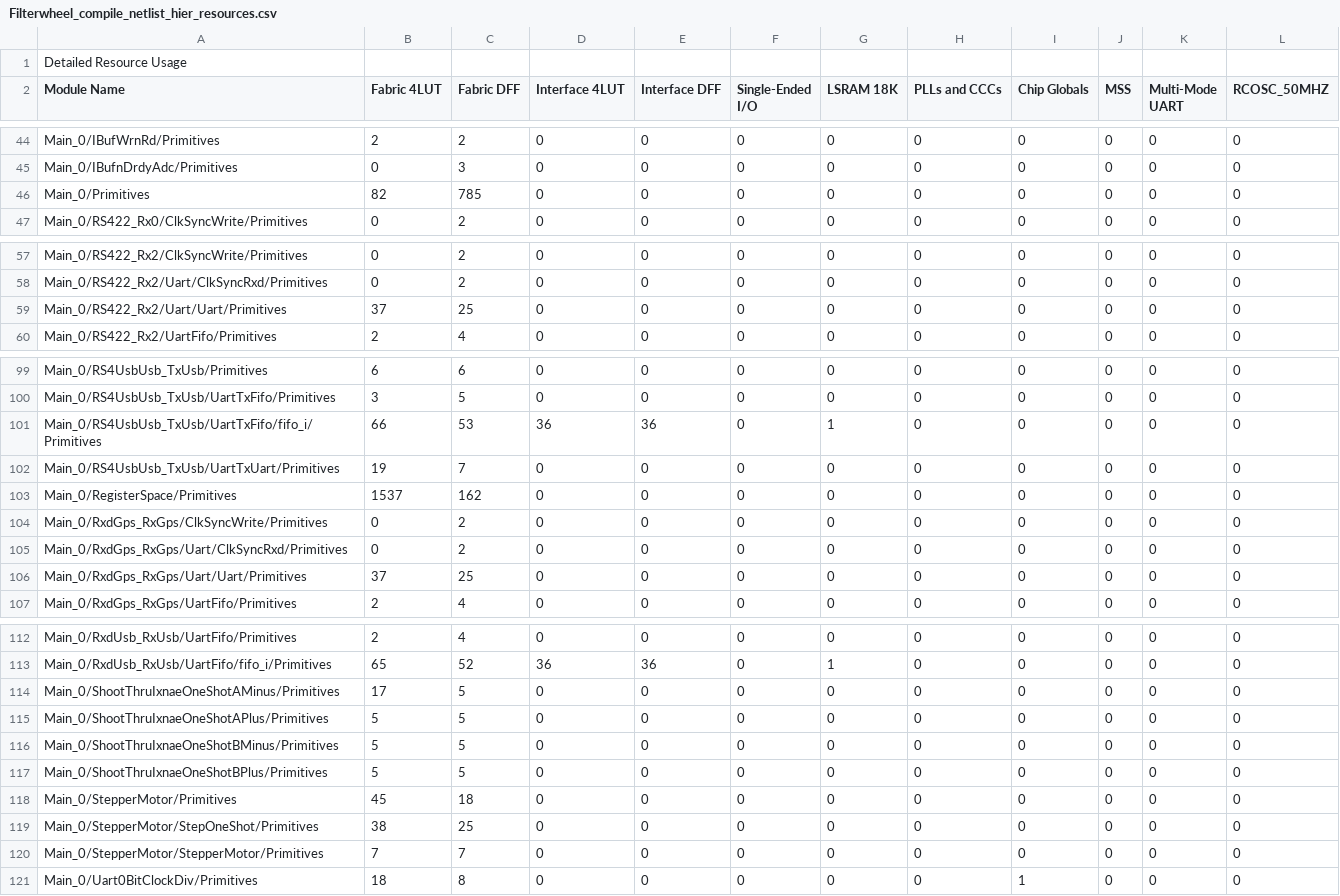
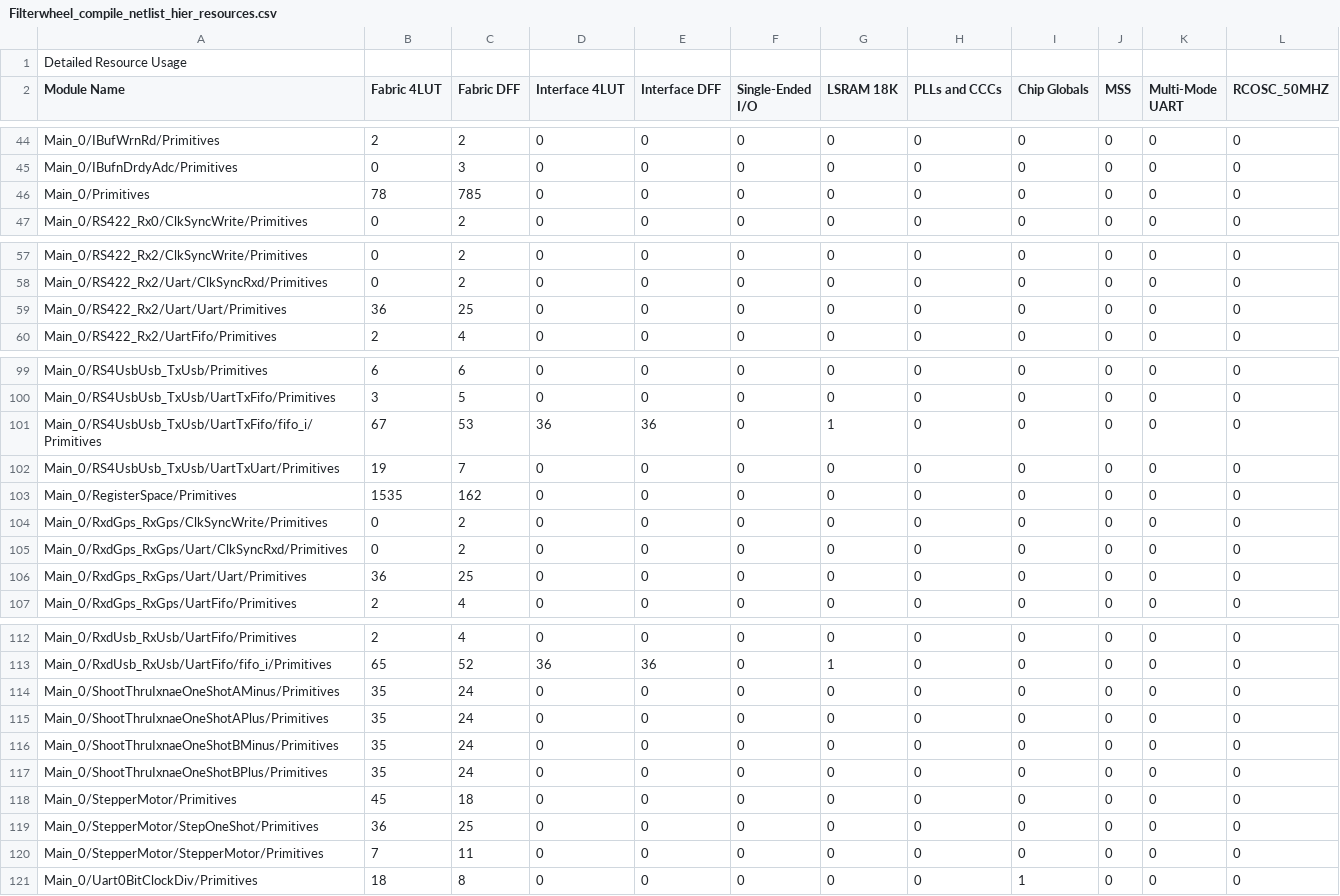
Before and after one commit to uasal/firmware, a CSV file: FilterwheelTq144/Libero/designer/Filterwheel/Filterwheel_compile_netlist_hier_resources.csv, drawn as a sheet; only a part is shown, gaps mark what is left out; the diff covers the shown part only.

```diff
--- a/FilterwheelTq144/Libero/designer/Filterwheel/Filterwheel_compile_netlist_hier_resources.csv
+++ b/FilterwheelTq144/Libero/designer/Filterwheel/Filterwheel_compile_netlist_hier_resources.csv
@@ -45,3 +45,3 @@ Main_0/IBufWrnRd/Primitives,2,2,0,0,0,0,0,0,0,0,0
 Main_0/IBufnDrdyAdc/Primitives,0,3,0,0,0,0,0,0,0,0,0
-Main_0/Primitives,82,785,0,0,0,0,0,0,0,0,0
+Main_0/Primitives,78,785,0,0,0,0,0,0,0,0,0
 Main_0/RS422_Rx0/ClkSyncWrite/Primitives,0,2,0,0,0,0,0,0,0,0,0
@@ -58,3 +58,3 @@ Main_0/RS422_Rx2/ClkSyncWrite/Primitives,0,2,0,0,0,0,0,0,0,0,0
 Main_0/RS422_Rx2/Uart/ClkSyncRxd/Primitives,0,2,0,0,0,0,0,0,0,0,0
-Main_0/RS422_Rx2/Uart/Uart/Primitives,37,25,0,0,0,0,0,0,0,0,0
+Main_0/RS422_Rx2/Uart/Uart/Primitives,36,25,0,0,0,0,0,0,0,0,0
 Main_0/RS422_Rx2/UartFifo/Primitives,2,4,0,0,0,0,0,0,0,0,0
@@ -100,8 +100,8 @@ Main_0/RS4UsbUsb_TxUsb/Primitives,6,6,0,0,0,0,0,0,0,0,0
 Main_0/RS4UsbUsb_TxUsb/UartTxFifo/Primitives,3,5,0,0,0,0,0,0,0,0,0
-Main_0/RS4UsbUsb_TxUsb/UartTxFifo/fifo_i/Primitives,66,53,36,36,0,1,0,0,0,0,0
+Main_0/RS4UsbUsb_TxUsb/UartTxFifo/fifo_i/Primitives,67,53,36,36,0,1,0,0,0,0,0
 Main_0/RS4UsbUsb_TxUsb/UartTxUart/Primitives,19,7,0,0,0,0,0,0,0,0,0
-Main_0/RegisterSpace/Primitives,1537,162,0,0,0,0,0,0,0,0,0
+Main_0/RegisterSpace/Primitives,1535,162,0,0,0,0,0,0,0,0,0
 Main_0/RxdGps_RxGps/ClkSyncWrite/Primitives,0,2,0,0,0,0,0,0,0,0,0
 Main_0/RxdGps_RxGps/Uart/ClkSyncRxd/Primitives,0,2,0,0,0,0,0,0,0,0,0
-Main_0/RxdGps_RxGps/Uart/Uart/Primitives,37,25,0,0,0,0,0,0,0,0,0
+Main_0/RxdGps_RxGps/Uart/Uart/Primitives,36,25,0,0,0,0,0,0,0,0,0
 Main_0/RxdGps_RxGps/UartFifo/Primitives,2,4,0,0,0,0,0,0,0,0,0
@@ -113,9 +113,9 @@ Main_0/RxdUsb_RxUsb/UartFifo/Primitives,2,4,0,0,0,0,0,0,0,0,0
 Main_0/RxdUsb_RxUsb/UartFifo/fifo_i/Primitives,65,52,36,36,0,1,0,0,0,0,0
-Main_0/ShootThruIxnaeOneShotAMinus/Primitives,17,5,0,0,0,0,0,0,0,0,0
-Main_0/ShootThruIxnaeOneShotAPlus/Primitives,5,5,0,0,0,0,0,0,0,0,0
-Main_0/ShootThruIxnaeOneShotBMinus/Primitives,5,5,0,0,0,0,0,0,0,0,0
-Main_0/ShootThruIxnaeOneShotBPlus/Primitives,5,5,0,0,0,0,0,0,0,0,0
+Main_0/ShootThruIxnaeOneShotAMinus/Primitives,35,24,0,0,0,0,0,0,0,0,0
+Main_0/ShootThruIxnaeOneShotAPlus/Primitives,35,24,0,0,0,0,0,0,0,0,0
+Main_0/ShootThruIxnaeOneShotBMinus/Primitives,35,24,0,0,0,0,0,0,0,0,0
+Main_0/ShootThruIxnaeOneShotBPlus/Primitives,35,24,0,0,0,0,0,0,0,0,0
 Main_0/StepperMotor/Primitives,45,18,0,0,0,0,0,0,0,0,0
-Main_0/StepperMotor/StepOneShot/Primitives,38,25,0,0,0,0,0,0,0,0,0
-Main_0/StepperMotor/StepperMotor/Primitives,7,7,0,0,0,0,0,0,0,0,0
+Main_0/StepperMotor/StepOneShot/Primitives,36,25,0,0,0,0,0,0,0,0,0
+Main_0/StepperMotor/StepperMotor/Primitives,7,11,0,0,0,0,0,0,0,0,0
 Main_0/Uart0BitClockDiv/Primitives,18,8,0,0,0,0,0,1,0,0,0
```
Also changed, not shown: 2 edited cells elsewhere in this file, 23 other files.
